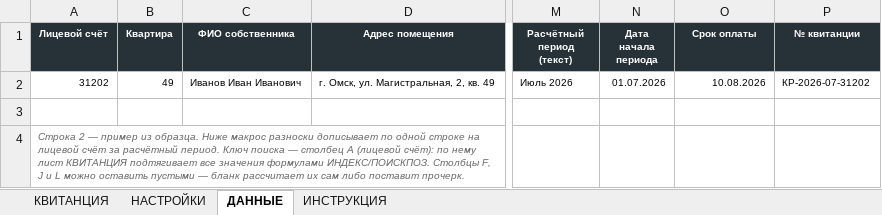
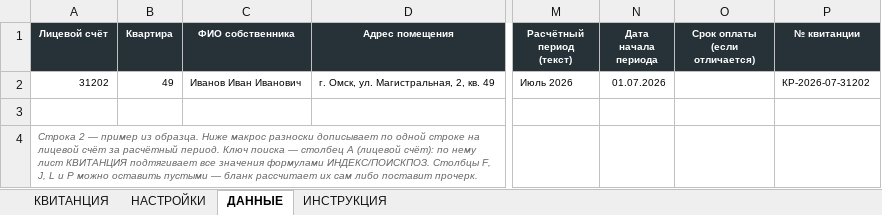
Before and after one commit to hobuchenie11-create/my-project, an Excel workbook: kapremont/output/Квитанция_КапРемонт_Омск_шаблон.xlsx, sheet ДАННЫЕ, drawn as a sheet; only a part is shown, gaps mark what is left out; values as stored, in another font and other column widths than the file's, no borders; the diff names each change by its address in the sheet, - before the commit and + after, or states it on an @@ line.

```diff
--- a/kapremont/output/Квитанция_КапРемонт_Омск_шаблон.xlsx (sheet ДАННЫЕ)
+++ b/kapremont/output/Квитанция_КапРемонт_Омск_шаблон.xlsx (sheet ДАННЫЕ)
-O1: Срок оплаты
+O1: Срок оплаты (если отличается)
-O2 (Срок оплаты (если отличается)): 10.08.2026
+O2 (Срок оплаты (если отличается)): (empty)
-A4 (Лицевой счёт): …Столбцы F, J и L можно оставить…
+A4 (Лицевой счёт): …Столбцы F, J, L и P можно оставить…
```
Also changed, not shown: sheet НАСТРОЙКИ, sheet КВИТАНЦИЯ, kapremont/output/Предпросмотр_цветной.xlsx, 4 other files.
